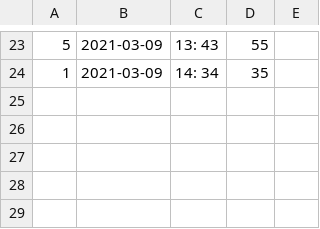
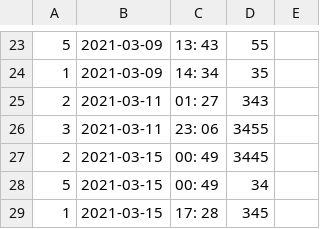
Before and after one commit to julesianzures/Logbook, a CSV file: Logbook/bin/Debug/log.csv, drawn as a sheet; only a part is shown, gaps mark what is left out.

```diff
--- a/Logbook/bin/Debug/log.csv
+++ b/Logbook/bin/Debug/log.csv
@@ -24 +24,6 @@
 1,2021-03-09,14: 34,35,
+2,2021-03-11,01: 27,343,
+3,2021-03-11,23: 06,3455,
+2,2021-03-15,00: 49,3445,
+5,2021-03-15,00: 49,34,
+1,2021-03-15,17: 28,345,
```
Also changed, not shown: 43 other files.
